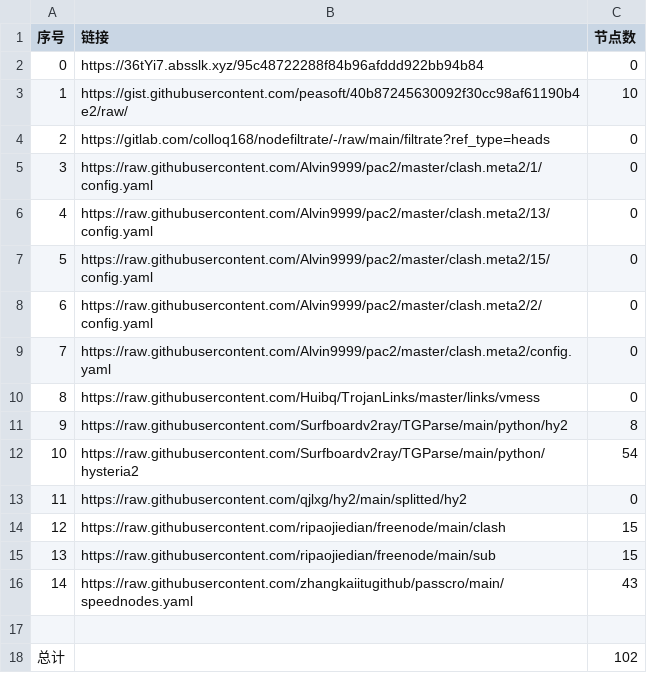
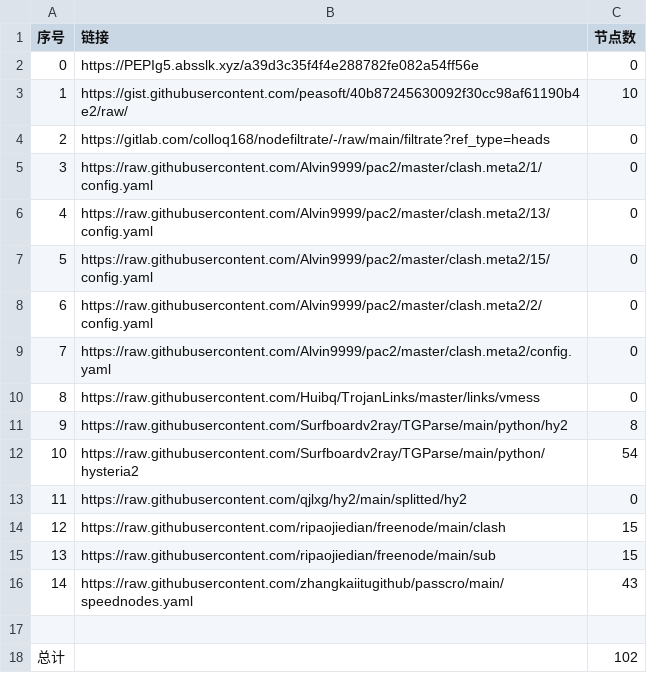
Before and after one commit to AlabasterStone/NoMoreWalls, a CSV file: list_result.csv, drawn as a sheet.

```diff
--- a/list_result.csv
+++ b/list_result.csv
@@ -1,3 +1,3 @@
 序号,链接,节点数
-0,https://36tYi7.absslk.xyz/95c48722288f84b96afddd922bb94b84,0
+0,https://PEPIg5.absslk.xyz/a39d3c35f4f4e288782fe082a54ff56e,0
 1,https://gist.githubusercontent.com/peasoft/40b87245630092f30cc98af61190b4e2/raw/,10
```
Also changed, not shown: 3 other files.
